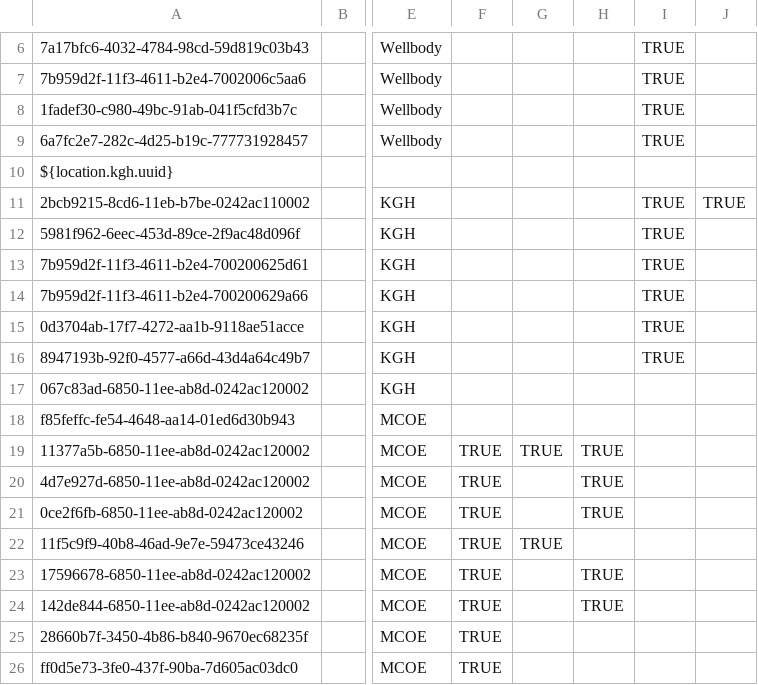
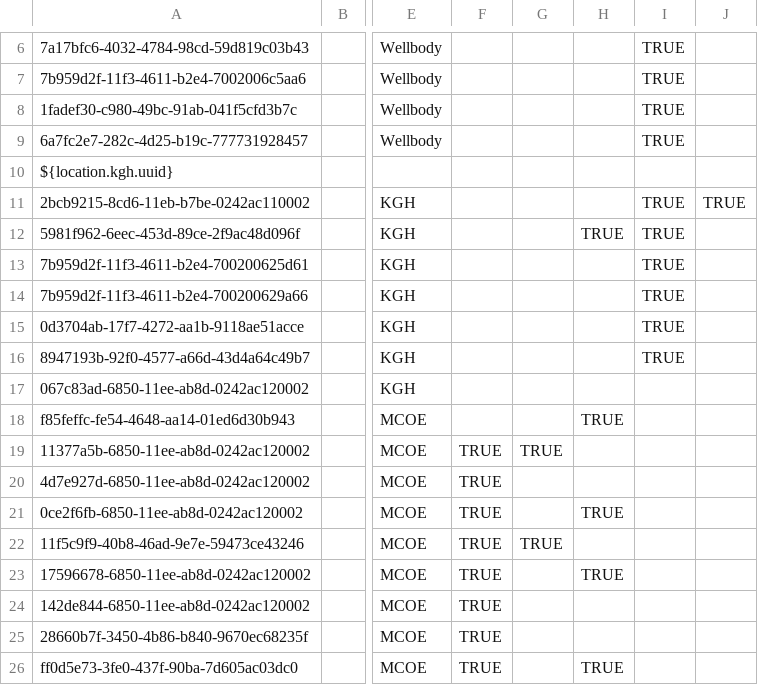
Before and after one commit to PIH/openmrs-config-pihsl, a CSV file: configuration/locations/locations.csv, drawn as a sheet; only a part is shown, gaps mark what is left out; the diff names each change by its address in the sheet, - before the commit and + after, or states it on an @@ line.

Commit message:
SL-978: Make appointments available at appropriate locations

```diff
--- a/configuration/locations/locations.csv
+++ b/configuration/locations/locations.csv
-H12: (empty)
+H12: TRUE
-H18: (empty)
+H18: TRUE
-H19:H20: TRUE
+H19:H20: (empty)
-H24: TRUE
+H24: (empty)
-H26: (empty)
+H26: TRUE
```
